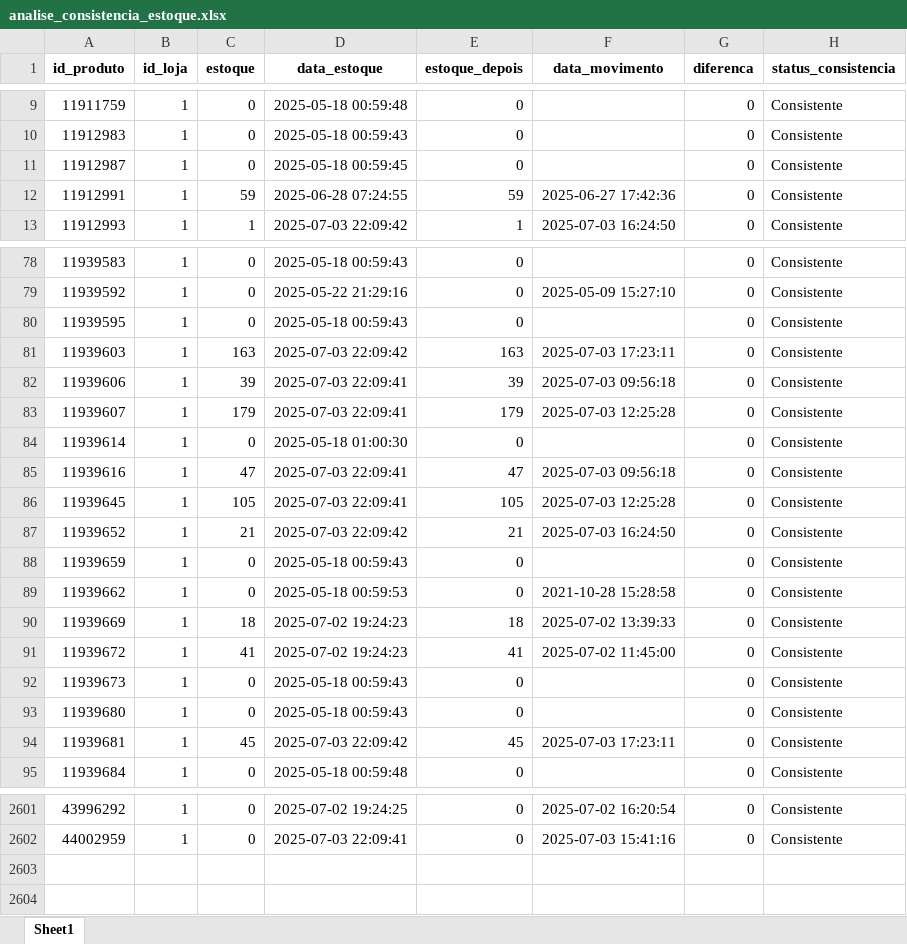
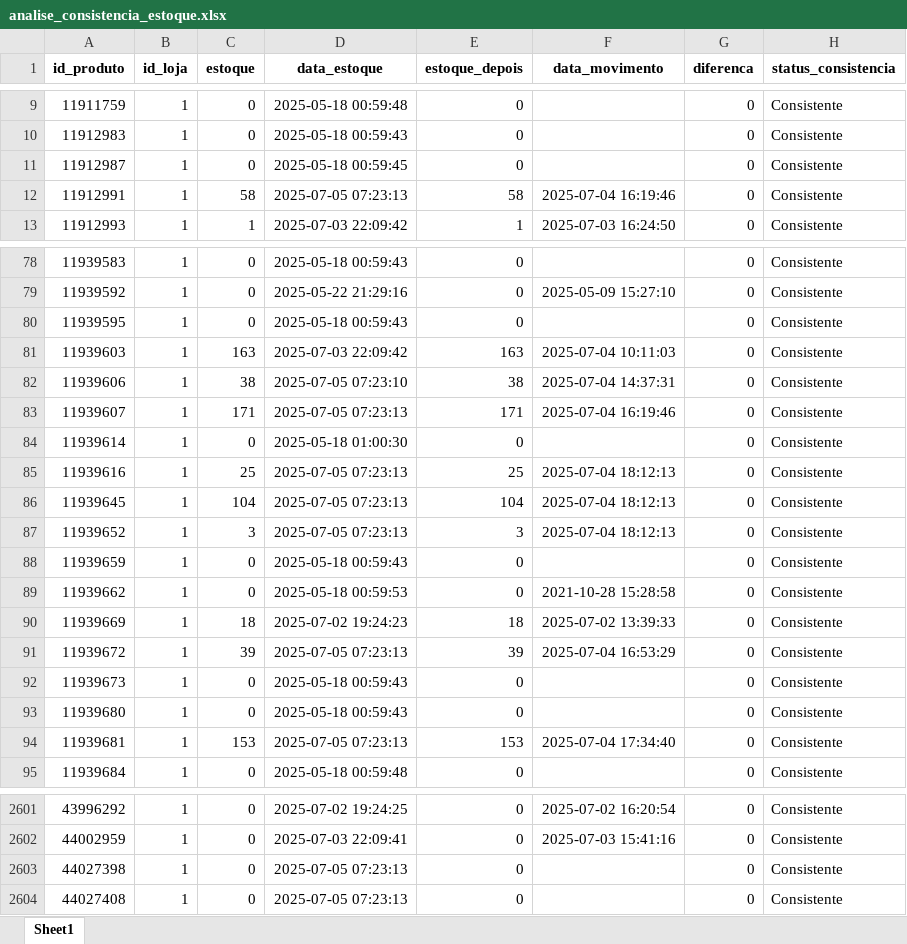
Before and after one commit to maloka-ai/poc-dashboard, an Excel workbook: dados/ADD/Dados_ADD_PF/analise_consistencia_estoque.xlsx, sheet Sheet1, drawn as a sheet; only a part is shown, gaps mark what is left out; values as stored, in another font and other column widths than the file's, no borders; the diff covers the shown part only; the diff names each change by its address in the sheet, - before the commit and + after, or states it on an @@ line.

```diff
--- a/dados/ADD/Dados_ADD_PF/analise_consistencia_estoque.xlsx (sheet Sheet1)
+++ b/dados/ADD/Dados_ADD_PF/analise_consistencia_estoque.xlsx (sheet Sheet1)
-C12 (estoque): 59
+C12 (estoque): 58
-D12 (data_estoque): 2025-06-28 07:24:55
+D12 (data_estoque): 2025-07-05 07:23:13
-E12 (estoque_depois): 59
+E12 (estoque_depois): 58
-F12 (data_movimento): 2025-06-27 17:42:36
+F12 (data_movimento): 2025-07-04 16:19:46
-F81 (data_movimento): 2025-07-03 17:23:11
+F81 (data_movimento): 2025-07-04 10:11:03
-C82 (estoque): 39
+C82 (estoque): 38
-D82 (data_estoque): 2025-07-03 22:09:41
+D82 (data_estoque): 2025-07-05 07:23:10
-E82 (estoque_depois): 39
+E82 (estoque_depois): 38
-F82 (data_movimento): 2025-07-03 09:56:18
+F82 (data_movimento): 2025-07-04 14:37:31
-C83 (estoque): 179
+C83 (estoque): 171
-D83 (data_estoque): 2025-07-03 22:09:41
+D83 (data_estoque): 2025-07-05 07:23:13
-E83 (estoque_depois): 179
+E83 (estoque_depois): 171
-F83 (data_movimento): 2025-07-03 12:25:28
+F83 (data_movimento): 2025-07-04 16:19:46
-C85 (estoque): 47
+C85 (estoque): 25
-D85:D86 (data_estoque): 2025-07-03 22:09:41
+D85:D86 (data_estoque): 2025-07-05 07:23:13
-E85 (estoque_depois): 47
+E85 (estoque_depois): 25
-F85 (data_movimento): 2025-07-03 09:56:18
+F85 (data_movimento): 2025-07-04 18:12:13
-C86 (estoque): 105
+C86 (estoque): 104
-E86 (estoque_depois): 105
+E86 (estoque_depois): 104
-F86 (data_movimento): 2025-07-03 12:25:28
+F86 (data_movimento): 2025-07-04 18:12:13
-C87 (estoque): 21
+C87 (estoque): 3
-D87 (data_estoque): 2025-07-03 22:09:42
+D87 (data_estoque): 2025-07-05 07:23:13
-E87 (estoque_depois): 21
+E87 (estoque_depois): 3
-F87 (data_movimento): 2025-07-03 16:24:50
+F87 (data_movimento): 2025-07-04 18:12:13
-C91 (estoque): 41
+C91 (estoque): 39
-D91 (data_estoque): 2025-07-02 19:24:23
+D91 (data_estoque): 2025-07-05 07:23:13
-E91 (estoque_depois): 41
+E91 (estoque_depois): 39
-F91 (data_movimento): 2025-07-02 11:45:00
+F91 (data_movimento): 2025-07-04 16:53:29
-C94 (estoque): 45
+C94 (estoque): 153
-D94 (data_estoque): 2025-07-03 22:09:42
+D94 (data_estoque): 2025-07-05 07:23:13
-E94 (estoque_depois): 45
+E94 (estoque_depois): 153
-F94 (data_movimento): 2025-07-03 17:23:11
+F94 (data_movimento): 2025-07-04 17:34:40
+row 2603: 44027398 | 1 | 0 | 2025-07-05 07:23:13 | 0 |  | 0 | Consistente
+row 2604: 44027408 | 1 | 0 | 2025-07-05 07:23:13 | 0 |  | 0 | Consistente
```
Also changed, not shown: 598 edited cells elsewhere in this sheet, dados/ADD/Dados_ADD_PF/analise_curva_cobertura.xlsx, dados/ADD/Dados_ADD_PF/previsao_retorno.xlsx, 29 other files.
